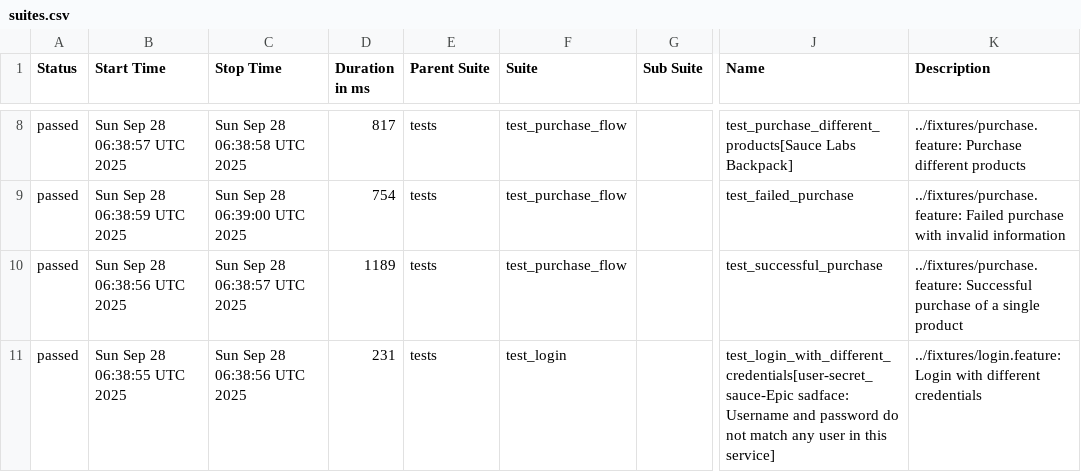
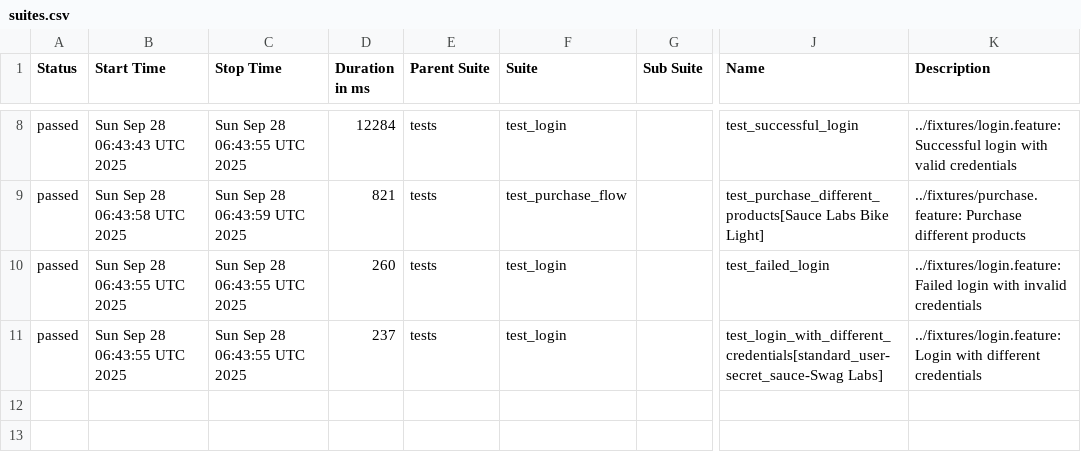
Before and after one commit to lanyangyg/auto_BDD, a CSV file: data/suites.csv, drawn as a sheet; only a part is shown, gaps mark what is left out; the diff covers the shown part only; the diff names each change by its address in the sheet, - before the commit and + after, or states it on an @@ line.

```diff
--- a/data/suites.csv
+++ b/data/suites.csv
-B8 (Start Time): Sun Sep 28 06:38:57 UTC 2025
+B8 (Start Time): Sun Sep 28 06:43:43 UTC 2025
-C8 (Stop Time): Sun Sep 28 06:38:58 UTC 2025
+C8 (Stop Time): Sun Sep 28 06:43:55 UTC 2025
-D8 (Duration in ms): 817
+D8 (Duration in ms): 12284
-F8 (Suite): test_purchase_flow
+F8 (Suite): test_login
-J8 (Name): test_purchase_different_products[Sauce Labs Backpack]
+J8 (Name): test_successful_login
-K8 (Description): ../fixtures/purchase.feature: Purchase different products
+K8 (Description): ../fixtures/login.feature: Successful login with valid credentials
-B9 (Start Time): Sun Sep 28 06:38:59 UTC 2025
+B9 (Start Time): Sun Sep 28 06:43:58 UTC 2025
-C9 (Stop Time): Sun Sep 28 06:39:00 UTC 2025
+C9 (Stop Time): Sun Sep 28 06:43:59 UTC 2025
-D9 (Duration in ms): 754
+D9 (Duration in ms): 821
-J9 (Name): test_failed_purchase
+J9 (Name): test_purchase_different_products[Sauce Labs Bike Light]
-K9 (Description): ../fixtures/purchase.feature: Failed purchase with invalid information
+K9 (Description): ../fixtures/purchase.feature: Purchase different products
-B10 (Start Time): Sun Sep 28 06:38:56 UTC 2025
+B10 (Start Time): Sun Sep 28 06:43:55 UTC 2025
-C10 (Stop Time): Sun Sep 28 06:38:57 UTC 2025
+C10 (Stop Time): Sun Sep 28 06:43:55 UTC 2025
-D10 (Duration in ms): 1189
+D10 (Duration in ms): 260
-F10 (Suite): test_purchase_flow
+F10 (Suite): test_login
-J10 (Name): test_successful_purchase
+J10 (Name): test_failed_login
-K10 (Description): ../fixtures/purchase.feature: Successful purchase of a single product
+K10 (Description): ../fixtures/login.feature: Failed login with invalid credentials
-B11 (Start Time): Sun Sep 28 06:38:55 UTC 2025
+B11 (Start Time): Sun Sep 28 06:43:55 UTC 2025
-C11 (Stop Time): Sun Sep 28 06:38:56 UTC 2025
+C11 (Stop Time): Sun Sep 28 06:43:55 UTC 2025
-D11 (Duration in ms): 231
+D11 (Duration in ms): 237
-J11 (Name): test_login_with_different_credentials[user-secret_sauce-Epic sadface: Username and password do not match any user in this service]
+J11 (Name): test_login_with_different_credentials[standard_user-secret_sauce-Swag Labs]
```
Also changed, not shown: 30 edited cells elsewhere in this file, data/behaviors.csv, 30 other files.
